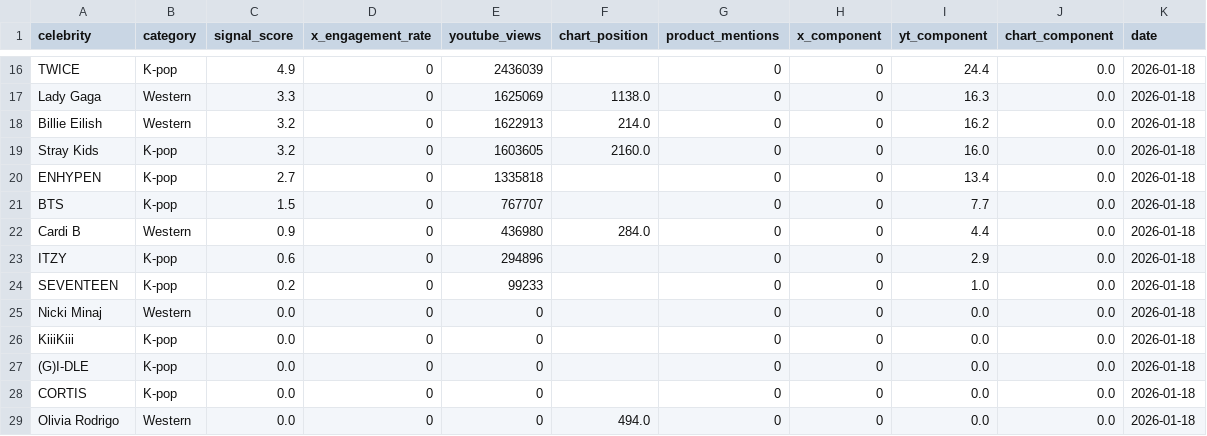
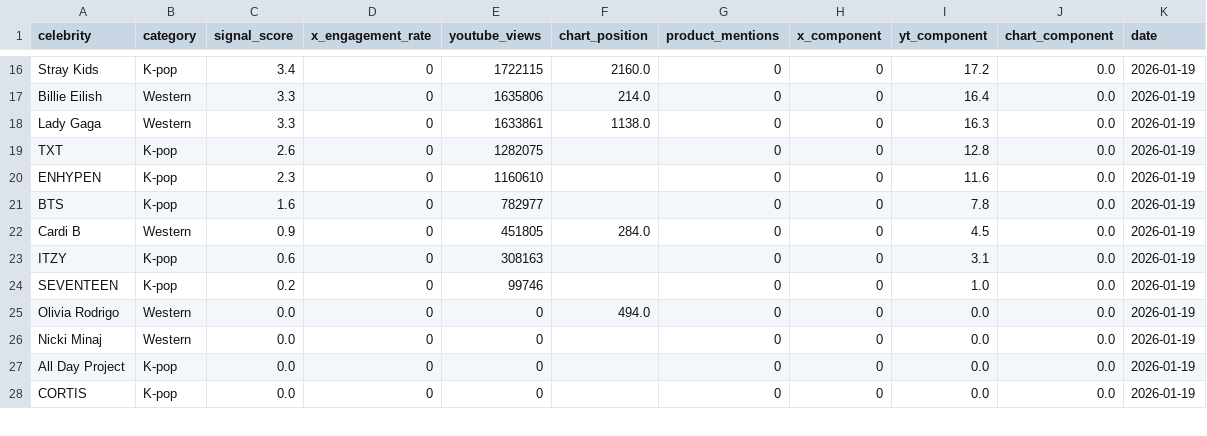
Before and after one commit to helloemzy/fandom-tracker, a CSV file: data/rankings.csv, drawn as a sheet; only a part is shown, gaps mark what is left out; removed rows and columns are numbered as before the commit, all else as after; the diff covers the shown part only; the diff names each change by its address in the sheet, - before the commit and + after, or states it on an @@ line.

```diff
--- a/data/rankings.csv
+++ b/data/rankings.csv
-A16 (celebrity): TWICE
+A16 (celebrity): Stray Kids
-C16 (signal_score): 4.9
+C16 (signal_score): 3.4
-E16 (youtube_views): 2436039
+E16 (youtube_views): 1722115
-F16 (chart_position): (empty)
+F16 (chart_position): 2160.0
-I16 (yt_component): 24.4
+I16 (yt_component): 17.2
-K16 (date): 2026-01-18
+K16 (date): 2026-01-19
+row 17: Billie Eilish | Western | 3.3 | 0 | 1635806 | 214.0 | 0 | 0 | 16.4 | 0.0 | 2026-01-19
-E18 (youtube_views): 1625069
+E18 (youtube_views): 1633861
-K18 (date): 2026-01-18
+K18 (date): 2026-01-19
-row 18: Billie Eilish | Western | 3.2 | 0 | 1622913 | 214.0 | 0 | 0 | 16.2 | 0.0 | 2026-01-18
-A19 (celebrity): Stray Kids
+A19 (celebrity): TXT
-C19 (signal_score): 3.2
+C19 (signal_score): 2.6
-E19 (youtube_views): 1603605
+E19 (youtube_views): 1282075
-F19 (chart_position): 2160.0
+F19 (chart_position): (empty)
-I19 (yt_component): 16.0
+I19 (yt_component): 12.8
-K19:K24 (date): 2026-01-18
+K19:K24 (date): 2026-01-19
-C20 (signal_score): 2.7
+C20 (signal_score): 2.3
-E20 (youtube_views): 1335818
+E20 (youtube_views): 1160610
-I20 (yt_component): 13.4
+I20 (yt_component): 11.6
-C21 (signal_score): 1.5
+C21 (signal_score): 1.6
-E21 (youtube_views): 767707
+E21 (youtube_views): 782977
-I21 (yt_component): 7.7
+I21 (yt_component): 7.8
-E22 (youtube_views): 436980
+E22 (youtube_views): 451805
-I22 (yt_component): 4.4
+I22 (yt_component): 4.5
-E23 (youtube_views): 294896
+E23 (youtube_views): 308163
-I23 (yt_component): 2.9
+I23 (yt_component): 3.1
-E24 (youtube_views): 99233
+E24 (youtube_views): 99746
+row 25: Olivia Rodrigo | Western | 0.0 | 0 | 0 | 494.0 | 0 | 0 | 0.0 | 0.0 | 2026-01-19
-K26 (date): 2026-01-18
+K26 (date): 2026-01-19
-row 26: KiiiKiii | K-pop | 0.0 | 0 | 0 |  | 0 | 0 | 0.0 | 0.0 | 2026-01-18
-A27 (celebrity): (G)I-DLE
+A27 (celebrity): All Day Project
-K27:K28 (date): 2026-01-18
+K27:K28 (date): 2026-01-19
-row 29: Olivia Rodrigo | Western | 0.0 | 0 | 0 | 494.0 | 0 | 0 | 0.0 | 0.0 | 2026-01-18
```
Also changed, not shown: 4 added rows, 3 removed rows and 35 edited cells elsewhere in this file, data/youtube_data.csv.
